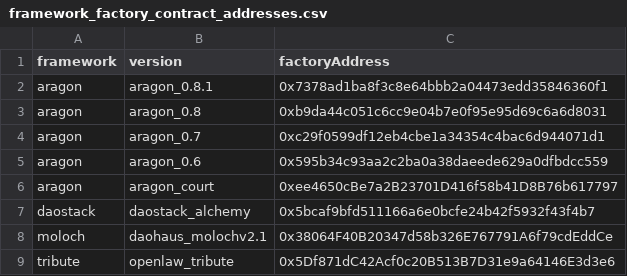
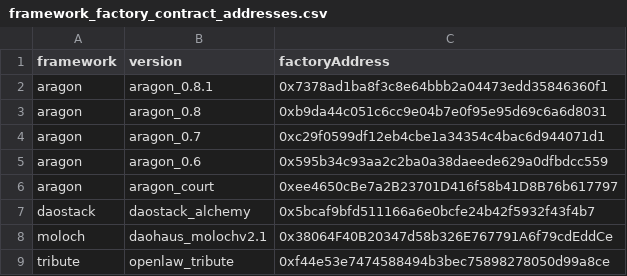
Before and after one commit to notchia/daochem-prototype, a CSV file: data/framework_factory_contract_addresses.csv, drawn as a sheet.

Commit message:
Update OpenLaw factory contract address

```diff
--- a/data/framework_factory_contract_addresses.csv
+++ b/data/framework_factory_contract_addresses.csv
@@ -8,2 +8,2 @@ daostack,daostack_alchemy,0x5bcaf9bfd511166a6e0bcfe24b42f5932f43f4b7
 moloch,daohaus_molochv2.1,0x38064F40B20347d58b326E767791A6f79cdEddCe
-tribute,openlaw_tribute,0x5Df871dC42Acf0c20B513B7D31e9a64146E3d3e6
+tribute,openlaw_tribute,0xf44e53e7474588494b3bec75898278050d99a8ce
```
